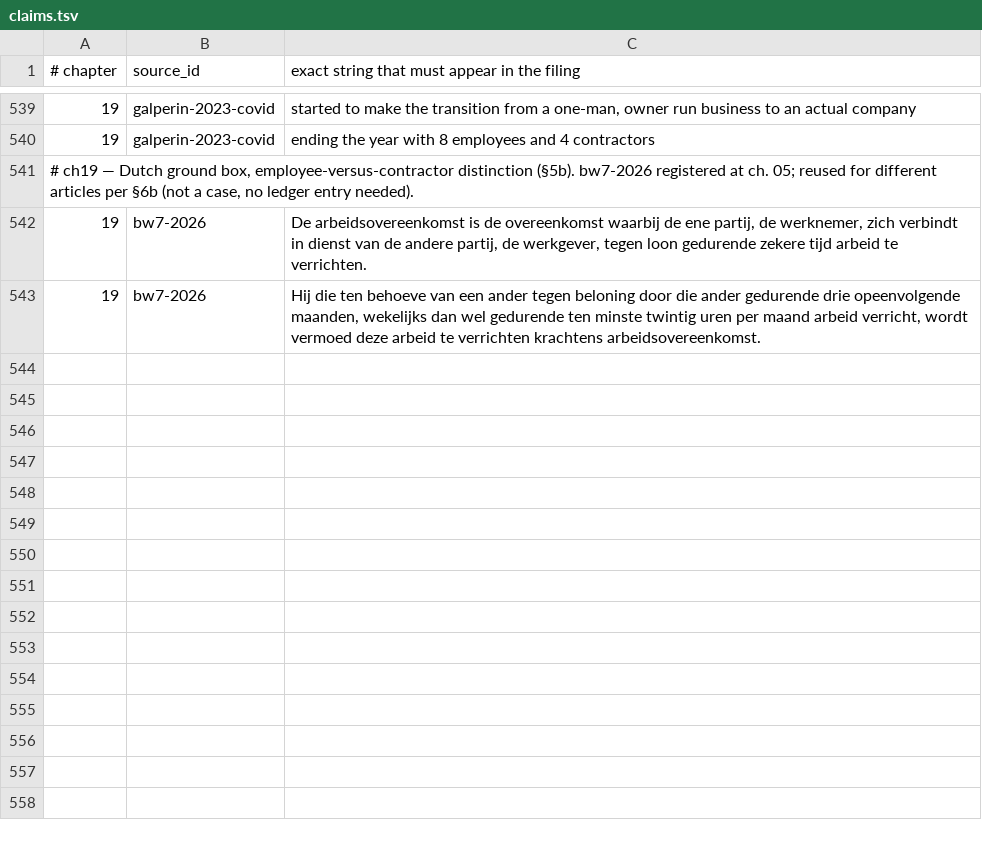
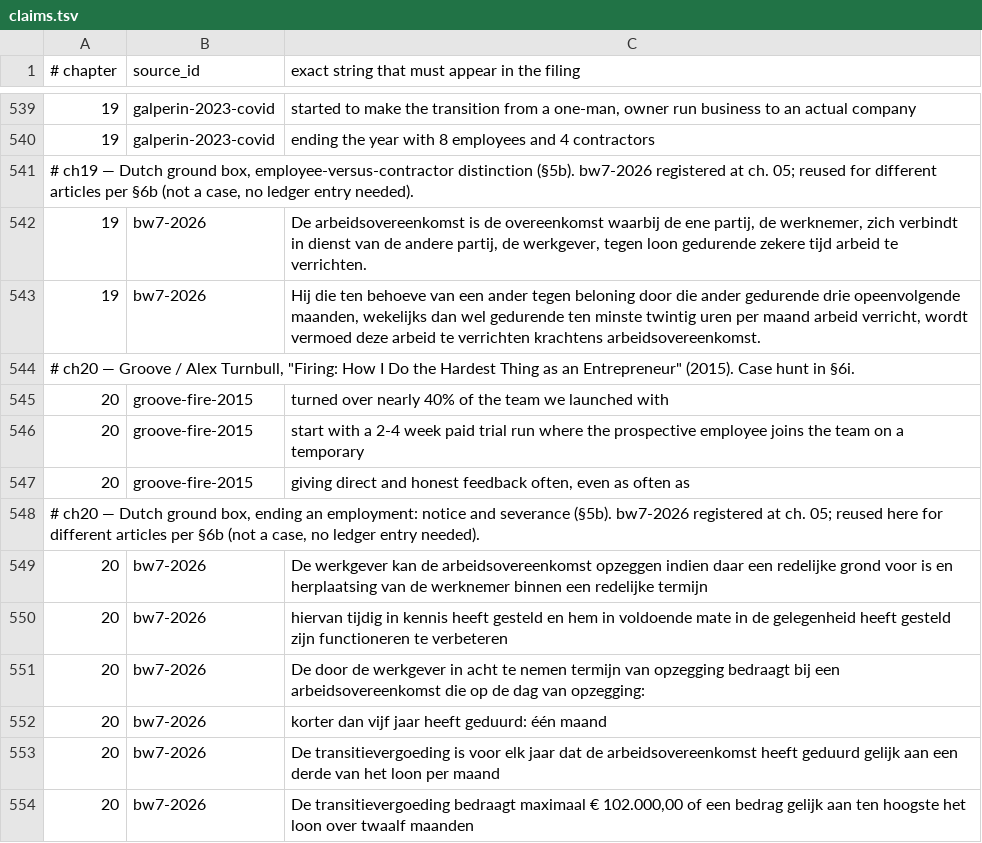
Before and after one commit to AnthonyKot/going-concern, a TSV file: checks/claims.tsv, drawn as a sheet; only a part is shown, gaps mark what is left out.

Commit message:
Task #5: Case hunt for ch. 20 (Managing People) — Groove/Turnbull, new company, plus BW7 dismissal/notice/severance box
Groove (Alex Turnbull), "Firing: How I Do the Hardest Thing as an Entrepreneur"
(2015-01-29), is a fresh case for the recurring cast rather than a fifth Gymdesk
chapter in a row: the 2-4-week paid trial as a forcing function, direct feedback
logged during the trial rather than saved for its end, and a self-reported ~40%
three-year team turnover the founder attributes to his own reluctance to fire
promptly rather than to poor hiring. Registers as the second of the epic's four
Dutch-legal chapters (§5b assigns ch. 20 "ending an employment, notice, and
severance"): BW7 art. 669 lid 1 (reasonable ground + redeployment test, no
at-will dismissal), art. 669 lid 3 onderdeel d (the underperformance ground's
notice-and-real-opportunity-to-improve precondition), art. 672 lid 2 (statutory
notice-period ladder) and art. 673 lid 2 (transitievergoeding formula and cap),
reusing the bw7-2026 source already registered at ch. 05/19 for new articles.

Records the recognisability cost honestly: this is the §7 budget's fourth of
four-or-five recognisable-business slots, flagged for whoever settles ch. 20
under §6f. `./verify.sh --strict 20` passes all nine registered claims.

```diff
--- a/checks/claims.tsv
+++ b/checks/claims.tsv
@@ -543 +543,12 @@
 19	bw7-2026	Hij die ten behoeve van een ander tegen beloning door die ander gedurende drie opeenvolgende maanden, wekelijks dan wel gedurende ten minste twintig uren per maand arbeid verricht, wordt vermoed deze arbeid te verrichten krachtens arbeidsovereenkomst.
+# ch20 — Groove / Alex Turnbull, "Firing: How I Do the Hardest Thing as an Entrepreneur" (2015). Case hunt in §6i.
+20	groove-fire-2015	turned over nearly 40% of the team we launched with
+20	groove-fire-2015	start with a 2-4 week paid trial run where the prospective employee joins the team on a temporary
+20	groove-fire-2015	giving direct and honest feedback often, even as often as
+# ch20 — Dutch ground box, ending an employment: notice and severance (§5b). bw7-2026 registered at ch. 05; reused here for different articles per §6b (not a case, no ledger entry needed).
+20	bw7-2026	De werkgever kan de arbeidsovereenkomst opzeggen indien daar een redelijke grond voor is en herplaatsing van de werknemer binnen een redelijke termijn
+20	bw7-2026	hiervan tijdig in kennis heeft gesteld en hem in voldoende mate in de gelegenheid heeft gesteld zijn functioneren te verbeteren
+20	bw7-2026	De door de werkgever in acht te nemen termijn van opzegging bedraagt bij een arbeidsovereenkomst die op de dag van opzegging:
+20	bw7-2026	korter dan vijf jaar heeft geduurd: één maand
+20	bw7-2026	De transitievergoeding is voor elk jaar dat de arbeidsovereenkomst heeft geduurd gelijk aan een derde van het loon per maand
+20	bw7-2026	De transitievergoeding bedraagt maximaal € 102.000,00 of een bedrag gelijk aan ten hoogste het loon over twaalf maanden
```
Also changed, not shown: checks/sources.tsv, 1 other file.
